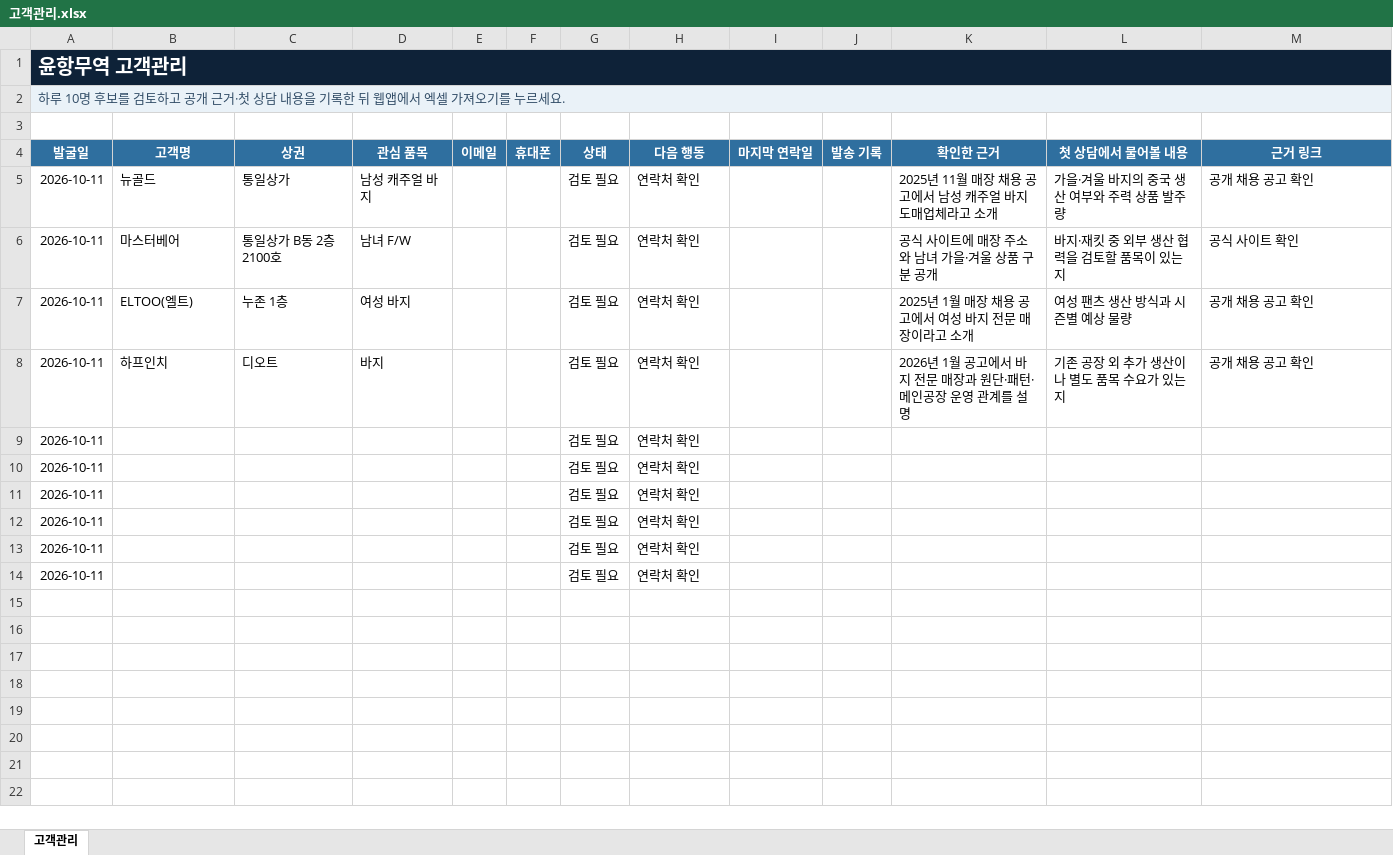
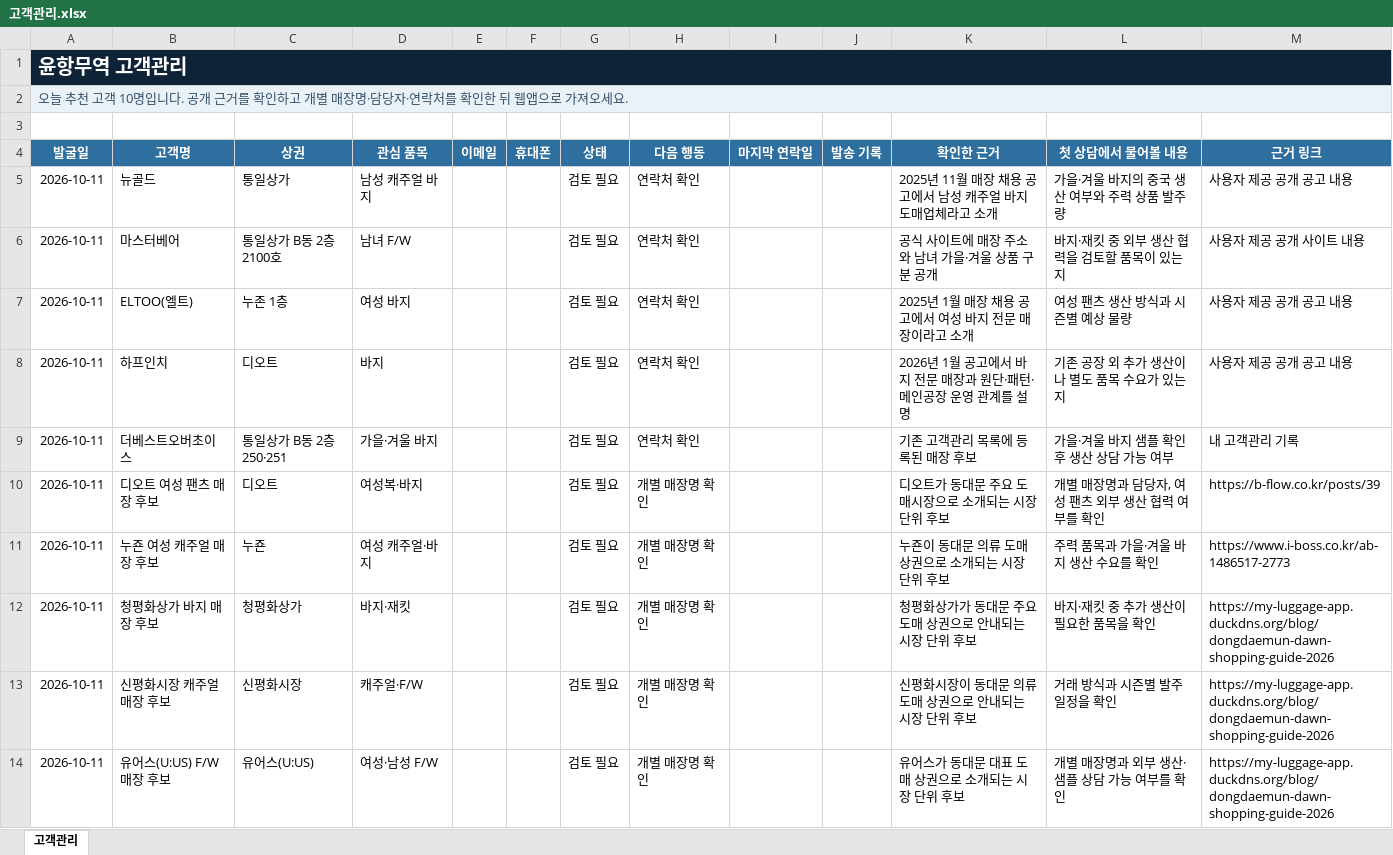
Before and after one commit to pfh327/yoonhang-trade, an Excel workbook: dist/고객관리.xlsx, sheet 고객관리, drawn as a sheet; values as stored, in another font and other column widths than the file's, no borders; table styles not drawn; removed rows and columns are numbered as before the commit, all else as after; the diff names each change by its address in the sheet, - before the commit and + after, or states it on an @@ line.

```diff
--- a/dist/고객관리.xlsx (sheet 고객관리)
+++ b/dist/고객관리.xlsx (sheet 고객관리)
-A2 (발굴일): 하루 10명 후보를 검토하고 공개 근거·첫 상담 내용을 기록한 뒤 웹앱에서 엑셀 가져오기를 누르세요.
+A2 (발굴일): 오늘 추천 고객 10명입니다. 공개 근거를 확인하고 개별 매장명·담당자·연락처를 확인한 뒤 웹앱으로 가져오세요.
-M5 (근거 링크): 공개 채용 공고 확인
+M5 (근거 링크): 사용자 제공 공개 공고 내용
-M6 (근거 링크): 공식 사이트 확인
+M6 (근거 링크): 사용자 제공 공개 사이트 내용
-M7:M8 (근거 링크): 공개 채용 공고 확인
+M7:M8 (근거 링크): 사용자 제공 공개 공고 내용
-B9 (고객명): (empty)
+B9 (고객명): 더베스트오버초이스
-C9 (상권): (empty)
+C9 (상권): 통일상가 B동 2층 250·251
-D9 (관심 품목): (empty)
+D9 (관심 품목): 가을·겨울 바지
-K9 (확인한 근거): (empty)
+K9 (확인한 근거): 기존 고객관리 목록에 등록된 매장 후보
-L9 (첫 상담에서 물어볼 내용): (empty)
+L9 (첫 상담에서 물어볼 내용): 가을·겨울 바지 샘플 확인 후 생산 상담 가능 여부
-M9 (근거 링크): (empty)
+M9 (근거 링크): 내 고객관리 기록
-row 10: 2026-10-11 |  |  |  |  |  | 검토 필요 | 연락처 확인
-row 11: 2026-10-11 |  |  |  |  |  | 검토 필요 | 연락처 확인
-row 12: 2026-10-11 |  |  |  |  |  | 검토 필요 | 연락처 확인
-row 13: 2026-10-11 |  |  |  |  |  | 검토 필요 | 연락처 확인
-row 14: 2026-10-11 |  |  |  |  |  | 검토 필요 | 연락처 확인
+row 10: 2026-10-11 | 디오트 여성 팬츠 매장 후보 | 디오트 | 여성복·바지 |  |  | 검토 필요 | 개별 매장명 확인 |  |  | 디오트가 동대문 주요 도매시장으로 소개되는 시장 단위 후보 | 개별 매장명과 담당자, 여성 팬츠 외부 생산 협력 여부를 확인 | https://b-flow.co.kr/posts/39
+row 11: 2026-10-11 | 누죤 여성 캐주얼 매장 후보 | 누죤 | 여성 캐주얼·바지 |  |  | 검토 필요 | 개별 매장명 확인 |  |  | 누죤이 동대문 의류 도매 상권으로 소개되는 시장 단위 후보 | 주력 품목과 가을·겨울 바지 생산 수요를 확인 | https://www.i-boss.co.kr/ab-1486517-2773
+row 12: 2026-10-11 | 청평화상가 바지 매장 후보 | 청평화상가 | 바지·재킷 |  |  | 검토 필요 | 개별 매장명 확인 |  |  | 청평화상가가 동대문 주요 도매 상권으로 안내되는 시장 단위 후보 | 바지·재킷 중 추가 생산이 필요한 품목을 확인 | https://my-luggage-app.duckdns.org/blog/dongdaemun-dawn-shopping-guide-2026
+row 13: 2026-10-11 | 신평화시장 캐주얼 매장 후보 | 신평화시장 | 캐주얼·F/W |  |  | 검토 필요 | 개별 매장명 확인 |  |  | 신평화시장이 동대문 의류 도매 상권으로 안내되는 시장 단위 후보 | 거래 방식과 시즌별 발주 일정을 확인 | https://my-luggage-app.duckdns.org/blog/dongdaemun-dawn-shopping-guide-2026
+row 14: 2026-10-11 | 유어스(U:US) F/W 매장 후보 | 유어스(U:US) | 여성·남성 F/W |  |  | 검토 필요 | 개별 매장명 확인 |  |  | 유어스가 동대문 대표 도매 상권으로 소개되는 시장 단위 후보 | 개별 매장명과 외부 생산·샘플 상담 가능 여부를 확인 | https://my-luggage-app.duckdns.org/blog/dongdaemun-dawn-shopping-guide-2026
```
Also changed, not shown: 고객관리.xlsx, 1 other file.
